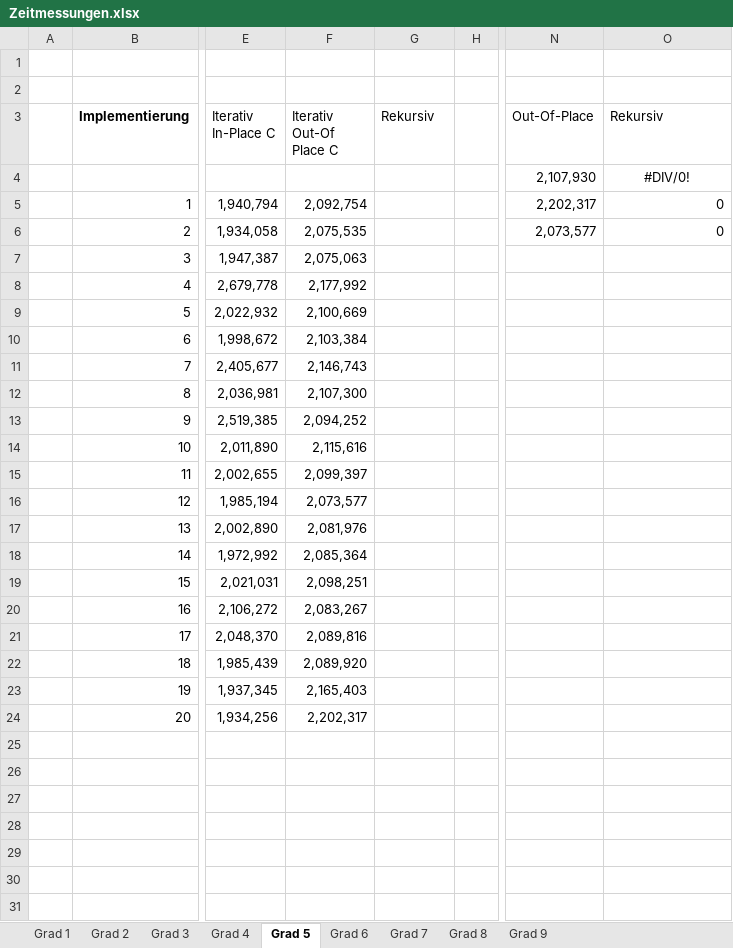
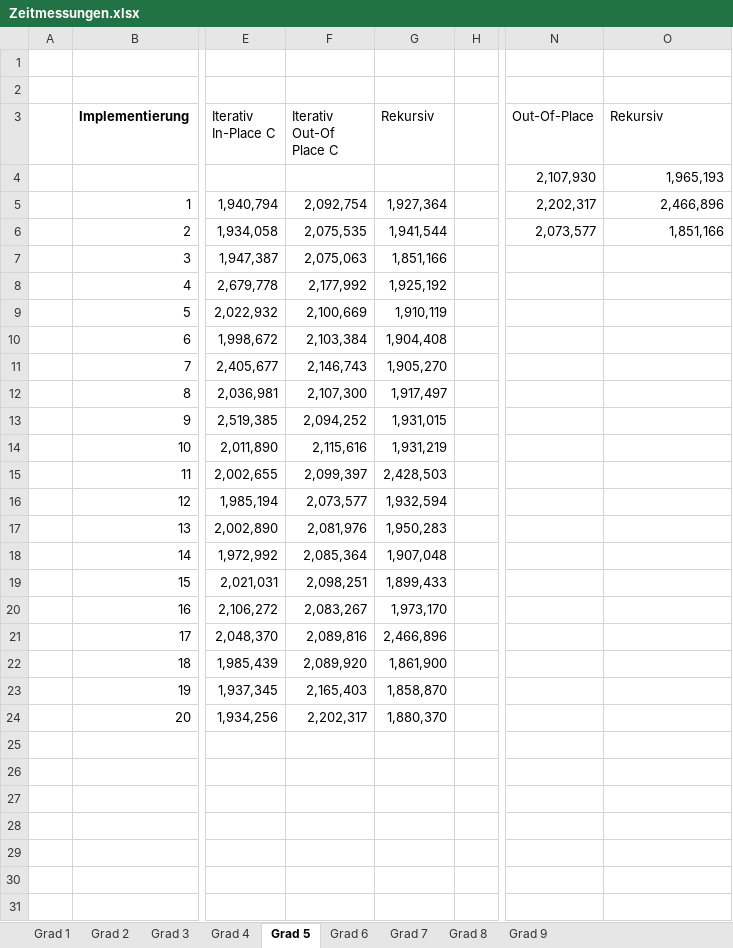
Before and after one commit to PaddlePad/ASP-Peano, an Excel workbook: Ausarbeitung/Zeitmessungen.xlsx, sheet Grad 5, drawn as a sheet; only a part is shown, gaps mark what is left out; values as stored, in another font and other column widths than the file's, no borders; the diff names each change by its address in the sheet, - before the commit and + after, or states it on an @@ line.

```diff
--- a/Ausarbeitung/Zeitmessungen.xlsx (sheet Grad 5)
+++ b/Ausarbeitung/Zeitmessungen.xlsx (sheet Grad 5)
-O4 (Rekursiv): #DIV/0!
+O4 (Rekursiv): 1,965,193
-O4 alignment: center
+O4 alignment: right
-G5 (Rekursiv): (empty)
+G5 (Rekursiv): 1,927,364
-O5 (Rekursiv): 0
+O5 (Rekursiv): 2,466,896
-G6 (Rekursiv): (empty)
+G6 (Rekursiv): 1,941,544
-O6 (Rekursiv): 0
+O6 (Rekursiv): 1,851,166
-G7 (Rekursiv): (empty)
+G7 (Rekursiv): 1,851,166
-G8 (Rekursiv): (empty)
+G8 (Rekursiv): 1,925,192
-G9 (Rekursiv): (empty)
+G9 (Rekursiv): 1,910,119
-G10 (Rekursiv): (empty)
+G10 (Rekursiv): 1,904,408
-G11 (Rekursiv): (empty)
+G11 (Rekursiv): 1,905,270
-G12 (Rekursiv): (empty)
+G12 (Rekursiv): 1,917,497
-G13 (Rekursiv): (empty)
+G13 (Rekursiv): 1,931,015
-G14 (Rekursiv): (empty)
+G14 (Rekursiv): 1,931,219
-G15 (Rekursiv): (empty)
+G15 (Rekursiv): 2,428,503
-G16 (Rekursiv): (empty)
+G16 (Rekursiv): 1,932,594
-G17 (Rekursiv): (empty)
+G17 (Rekursiv): 1,950,283
-G18 (Rekursiv): (empty)
+G18 (Rekursiv): 1,907,048
-G19 (Rekursiv): (empty)
+G19 (Rekursiv): 1,899,433
-G20 (Rekursiv): (empty)
+G20 (Rekursiv): 1,973,170
-G21 (Rekursiv): (empty)
+G21 (Rekursiv): 2,466,896
-G22 (Rekursiv): (empty)
+G22 (Rekursiv): 1,861,900
-G23 (Rekursiv): (empty)
+G23 (Rekursiv): 1,858,870
-G24 (Rekursiv): (empty)
+G24 (Rekursiv): 1,880,370
```
Also changed, not shown: sheet Grad 3, sheet Grad 8, sheet Grad 2, sheet Grad 4, sheet Grad 6, sheet Grad 1, 2 more sheets, 5 other files.
